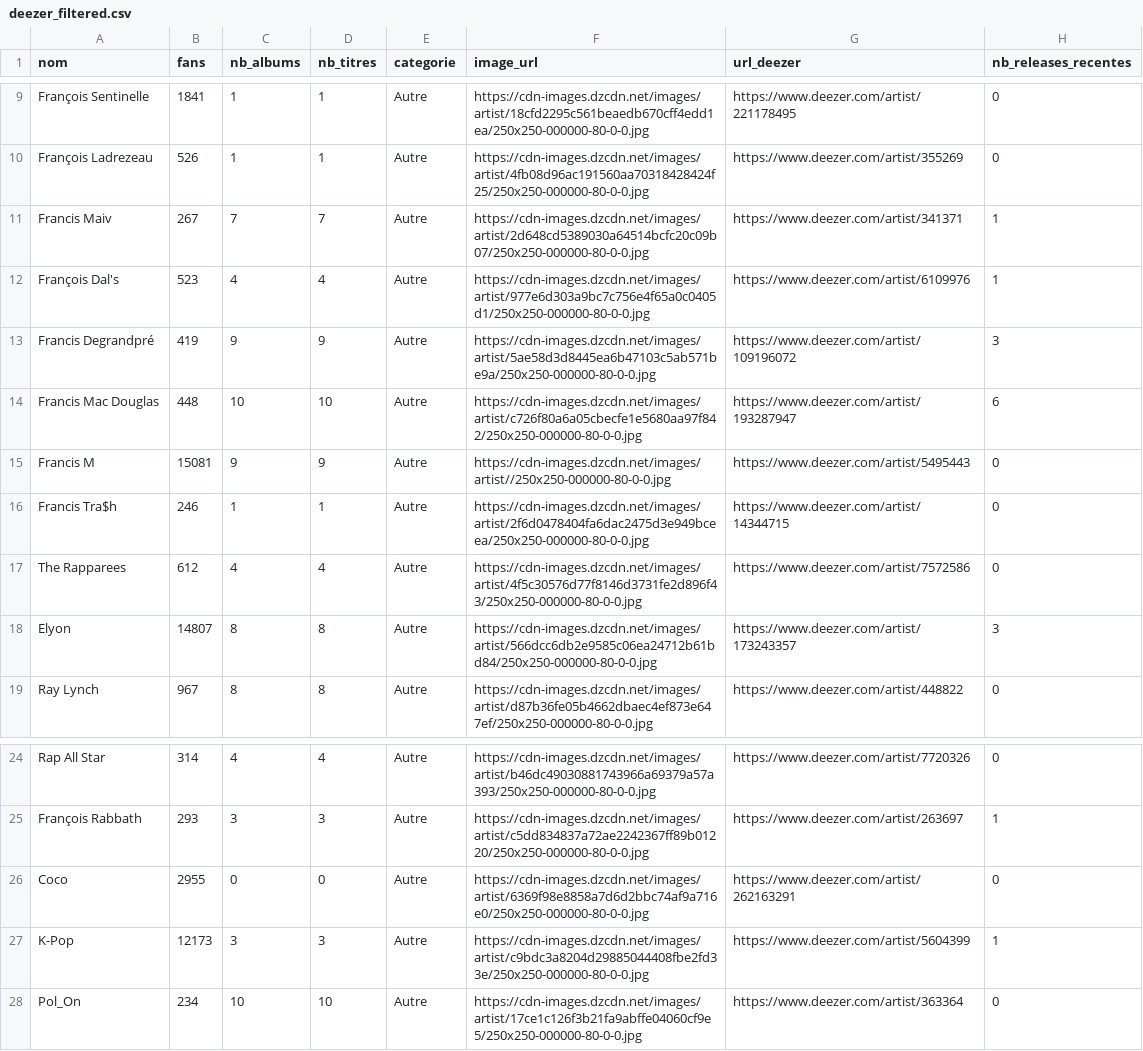
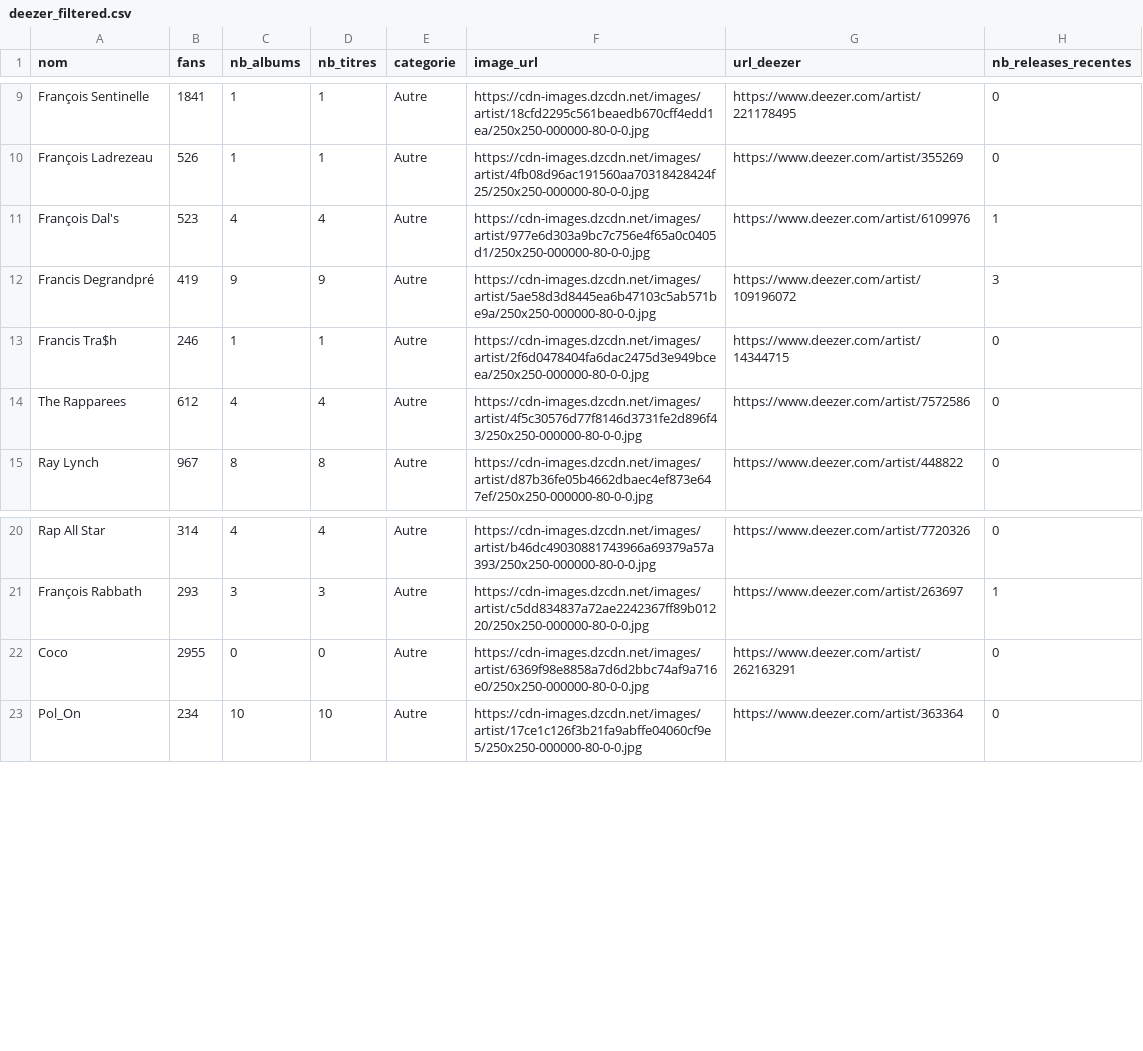
Before and after one commit to jennykarim45-ai/Music_Talent_Radar, a CSV file: data/deezer_filtered.csv, drawn as a sheet; only a part is shown, gaps mark what is left out.

```diff
--- a/data/deezer_filtered.csv
+++ b/data/deezer_filtered.csv
@@ -10,10 +10,6 @@ François Sentinelle,1841,1,1,Autre,https://cdn-images.dzcdn.net/images/artist/1
 François Ladrezeau,526,1,1,Autre,https://cdn-images.dzcdn.net/images/artist/4fb08d96ac191560aa70318428424f25/250x250-000000-80-0-0.jpg,https://www.deezer.com/artist/355269,0
-Francis Maiv,267,7,7,Autre,https://cdn-images.dzcdn.net/images/artist/2d648cd5389030a64514bcfc20c09b07/250x250-000000-80-0-0.jpg,https://www.deezer.com/artist/341371,1
 François Dal's,523,4,4,Autre,https://cdn-images.dzcdn.net/images/artist/977e6d303a9bc7c756e4f65a0c0405d1/250x250-000000-80-0-0.jpg,https://www.deezer.com/artist/6109976,1
 Francis Degrandpré,419,9,9,Autre,https://cdn-images.dzcdn.net/images/artist/5ae58d3d8445ea6b47103c5ab571be9a/250x250-000000-80-0-0.jpg,https://www.deezer.com/artist/109196072,3
-Francis Mac Douglas,448,10,10,Autre,https://cdn-images.dzcdn.net/images/artist/c726f80a6a05cbecfe1e5680aa97f842/250x250-000000-80-0-0.jpg,https://www.deezer.com/artist/193287947,6
-Francis M,15081,9,9,Autre,https://cdn-images.dzcdn.net/images/artist//250x250-000000-80-0-0.jpg,https://www.deezer.com/artist/5495443,0
 Francis Tra$h,246,1,1,Autre,https://cdn-images.dzcdn.net/images/artist/2f6d0478404fa6dac2475d3e949bceea/250x250-000000-80-0-0.jpg,https://www.deezer.com/artist/14344715,0
 The Rapparees,612,4,4,Autre,https://cdn-images.dzcdn.net/images/artist/4f5c30576d77f8146d3731fe2d896f43/250x250-000000-80-0-0.jpg,https://www.deezer.com/artist/7572586,0
-Elyon,14807,8,8,Autre,https://cdn-images.dzcdn.net/images/artist/566dcc6db2e9585c06ea24712b61bd84/250x250-000000-80-0-0.jpg,https://www.deezer.com/artist/173243357,3
 Ray Lynch,967,8,8,Autre,https://cdn-images.dzcdn.net/images/artist/d87b36fe05b4662dbaec4ef873e647ef/250x250-000000-80-0-0.jpg,https://www.deezer.com/artist/448822,0
@@ -26,3 +22,2 @@ François Rabbath,293,3,3,Autre,https://cdn-images.dzcdn.net/images/artist/c5dd8
 Coco,2955,0,0,Autre,https://cdn-images.dzcdn.net/images/artist/6369f98e8858a7d6d2bbc74af9a716e0/250x250-000000-80-0-0.jpg,https://www.deezer.com/artist/262163291,0
-K-Pop,12173,3,3,Autre,https://cdn-images.dzcdn.net/images/artist/c9bdc3a8204d29885044408fbe2fd33e/250x250-000000-80-0-0.jpg,https://www.deezer.com/artist/5604399,1
 Pol_On,234,10,10,Autre,https://cdn-images.dzcdn.net/images/artist/17ce1c126f3b21fa9abffe04060cf9e5/250x250-000000-80-0-0.jpg,https://www.deezer.com/artist/363364,0
```
Also changed, not shown: artist_urls.csv, data/deezer_collected_20260211_084003.csv, 5 other files.
